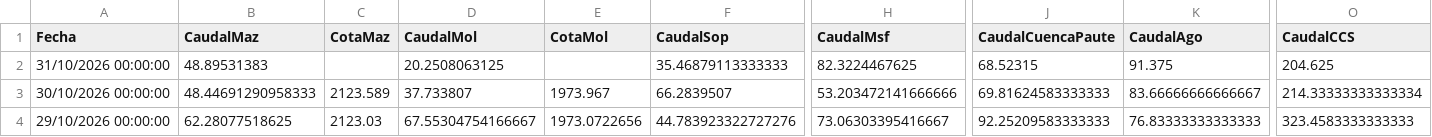
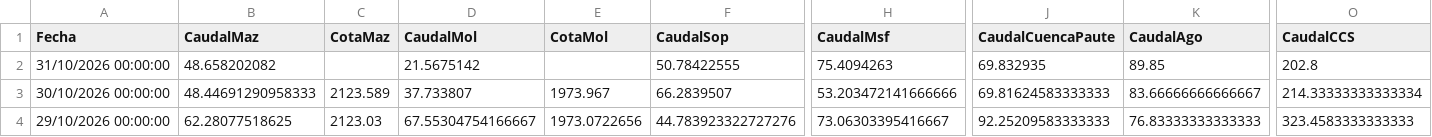
Before and after one commit to davidmunoz-create/hidroelectricasecuador, a CSV file: data/hidrologia-mensual.csv, drawn as a sheet; only a part is shown, gaps mark what is left out; the diff names each change by its address in the sheet, - before the commit and + after, or states it on an @@ line.

```diff
--- a/data/hidrologia-mensual.csv
+++ b/data/hidrologia-mensual.csv
-B2 (CaudalMaz): 48.89531383
+B2 (CaudalMaz): 48.658202082
-D2 (CaudalMol): 20.2508063125
+D2 (CaudalMol): 21.5675142
-F2 (CaudalSop): 35.46879113333333
+F2 (CaudalSop): 50.78422555
-H2 (CaudalMsf): 82.3224467625
+H2 (CaudalMsf): 75.4094263
-J2 (CaudalCuencaPaute): 68.52315
+J2 (CaudalCuencaPaute): 69.832935
-K2 (CaudalAgo): 91.375
+K2 (CaudalAgo): 89.85
-O2 (CaudalCCS): 204.625
+O2 (CaudalCCS): 202.8
```
Also changed, not shown: data/hidrologia-diario.csv, data/produccion-diario.csv, 1 other file.
